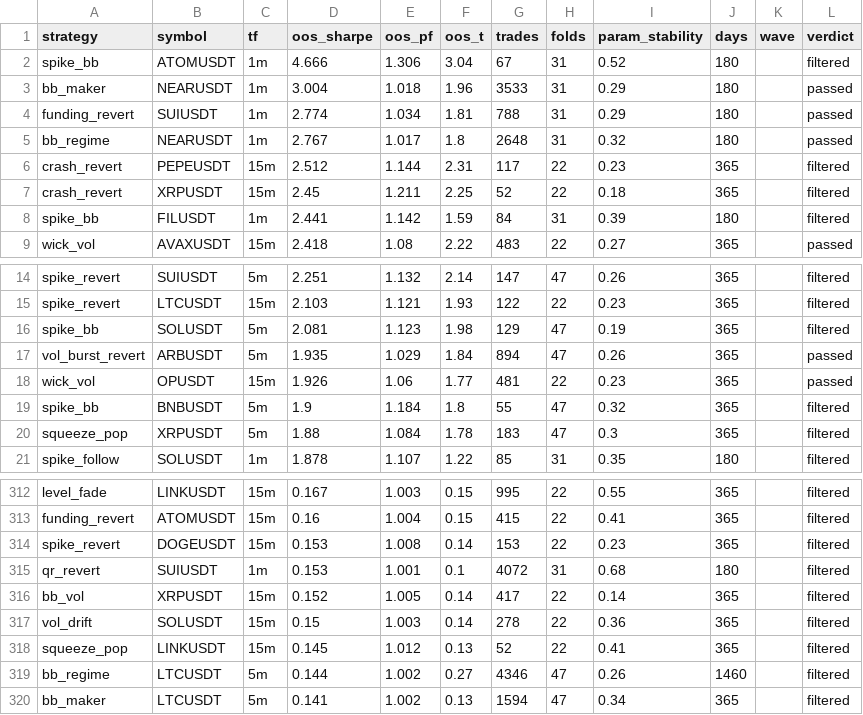
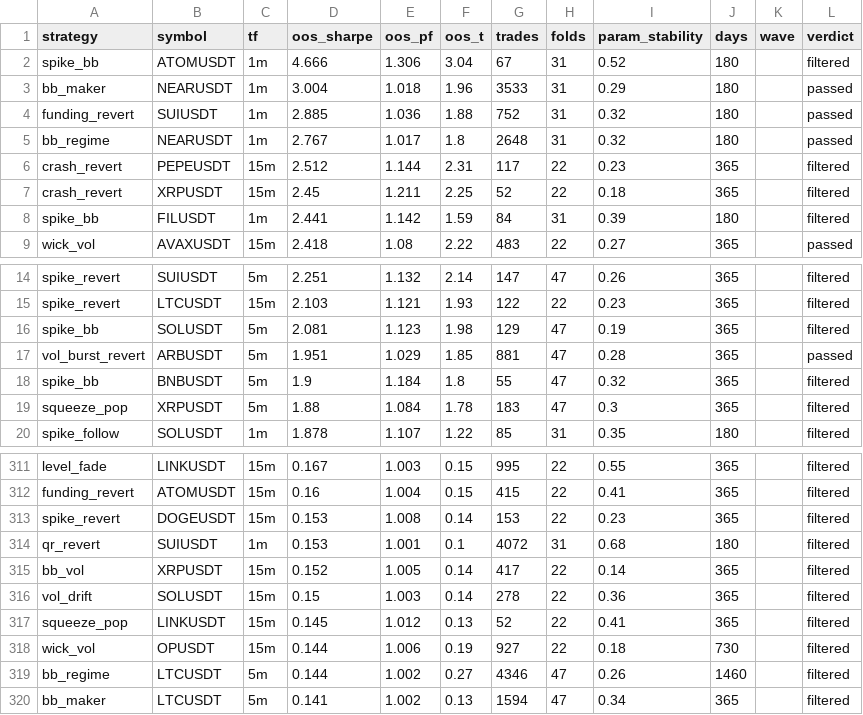
Before and after one commit to davletovaalmira11-creator/scalp-lab-pro, a CSV file: engines/scalp/reports/archive.csv, drawn as a sheet; only a part is shown, gaps mark what is left out.

```diff
--- a/engines/scalp/reports/archive.csv
+++ b/engines/scalp/reports/archive.csv
@@ -3,3 +3,3 @@ spike_bb,ATOMUSDT,1m,4.666,1.306,3.04,67,31,0.52,180,,filtered
 bb_maker,NEARUSDT,1m,3.004,1.018,1.96,3533,31,0.29,180,,passed
-funding_revert,SUIUSDT,1m,2.774,1.034,1.81,788,31,0.29,180,,passed
+funding_revert,SUIUSDT,1m,2.885,1.036,1.88,752,31,0.32,180,,passed
 bb_regime,NEARUSDT,1m,2.767,1.017,1.8,2648,31,0.32,180,,passed
@@ -16,4 +16,3 @@ spike_revert,LTCUSDT,15m,2.103,1.121,1.93,122,22,0.23,365,,filtered
 spike_bb,SOLUSDT,5m,2.081,1.123,1.98,129,47,0.19,365,,filtered
-vol_burst_revert,ARBUSDT,5m,1.935,1.029,1.84,894,47,0.26,365,,passed
-wick_vol,OPUSDT,15m,1.926,1.06,1.77,481,22,0.23,365,,passed
+vol_burst_revert,ARBUSDT,5m,1.951,1.029,1.85,881,47,0.28,365,,passed
 spike_bb,BNBUSDT,5m,1.9,1.184,1.8,55,47,0.32,365,,filtered
@@ -318,2 +317,3 @@ vol_drift,SOLUSDT,15m,0.15,1.003,0.14,278,22,0.36,365,,filtered
 squeeze_pop,LINKUSDT,15m,0.145,1.012,0.13,52,22,0.41,365,,filtered
+wick_vol,OPUSDT,15m,0.144,1.006,0.19,927,22,0.18,730,,filtered
 bb_regime,LTCUSDT,5m,0.144,1.002,0.27,4346,47,0.26,1460,,filtered
```
Also changed, not shown: engines/scalp/reports/leaderboard.csv, 4 other files.
